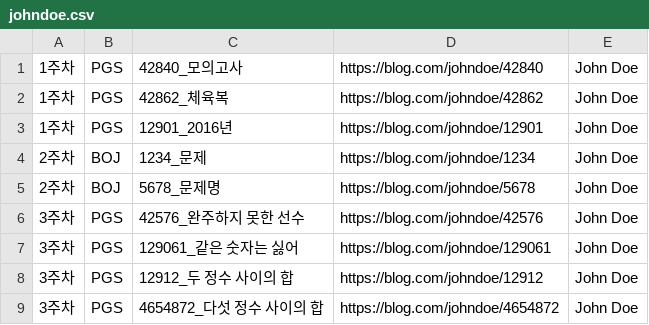
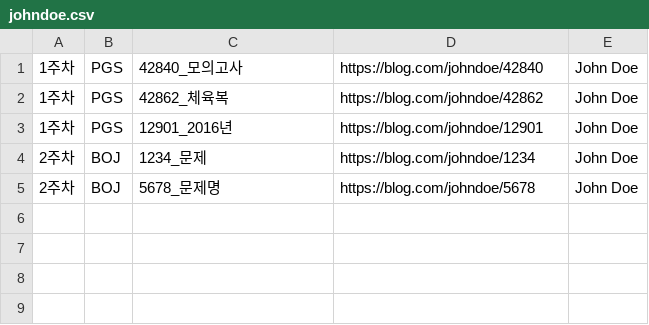
Before and after one commit to jukrap/github-actiontest, a CSV file: _DevCommentary/johndoe.csv, drawn as a sheet; the diff names each change by its address in the sheet, - before the commit and + after, or states it on an @@ line.

```diff
--- a/_DevCommentary/johndoe.csv
+++ b/_DevCommentary/johndoe.csv
-row 6: 3주차 | PGS | 42576_완주하지 못한 선수 | https://blog.com/johndoe/42576 | John Doe
-row 7: 3주차 | PGS | 129061_같은 숫자는 싫어 | https://blog.com/johndoe/129061 | John Doe
-row 8: 3주차 | PGS | 12912_두 정수 사이의 합 | https://blog.com/johndoe/12912 | John Doe
-row 9: 3주차 | PGS | 4654872_다섯 정수 사이의 합 | https://blog.com/johndoe/4654872 | John Doe
```
Also changed, not shown: _DevCommentary/jacker.csv, _DevCommentary/janedoe.csv.
